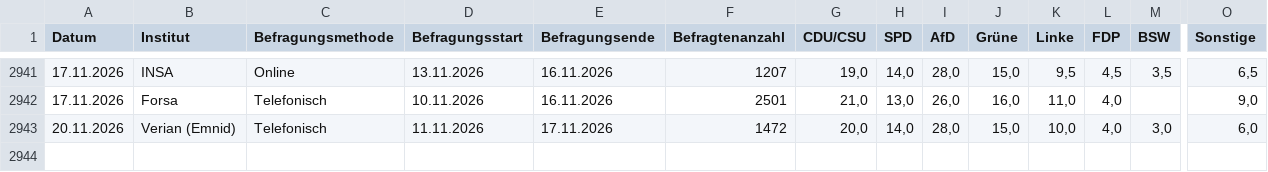
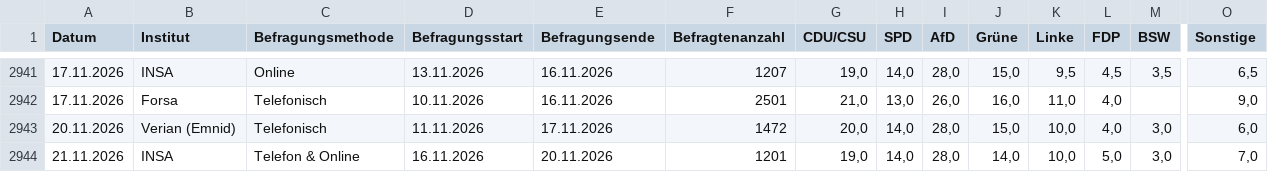
Before and after one commit to efefury/kanzlercheck.github.io, a CSV file: data/germanpolls.csv, drawn as a sheet; only a part is shown, gaps mark what is left out; rows hold the shown columns only; the diff names each change by its address in the sheet, - before the commit and + after, or states it on an @@ line.

Commit message:
Add new polling data for 21.11.2026 by INSA

```diff
--- a/data/germanpolls.csv
+++ b/data/germanpolls.csv
+row 2944: 21.11.2026 | INSA | Telefon & Online | 16.11.2026 | 20.11.2026 | 1201 | 19,0 | 14,0 | 28,0 | 14,0 | 10,0 | 5,0 | 3,0 | 7,0
```
